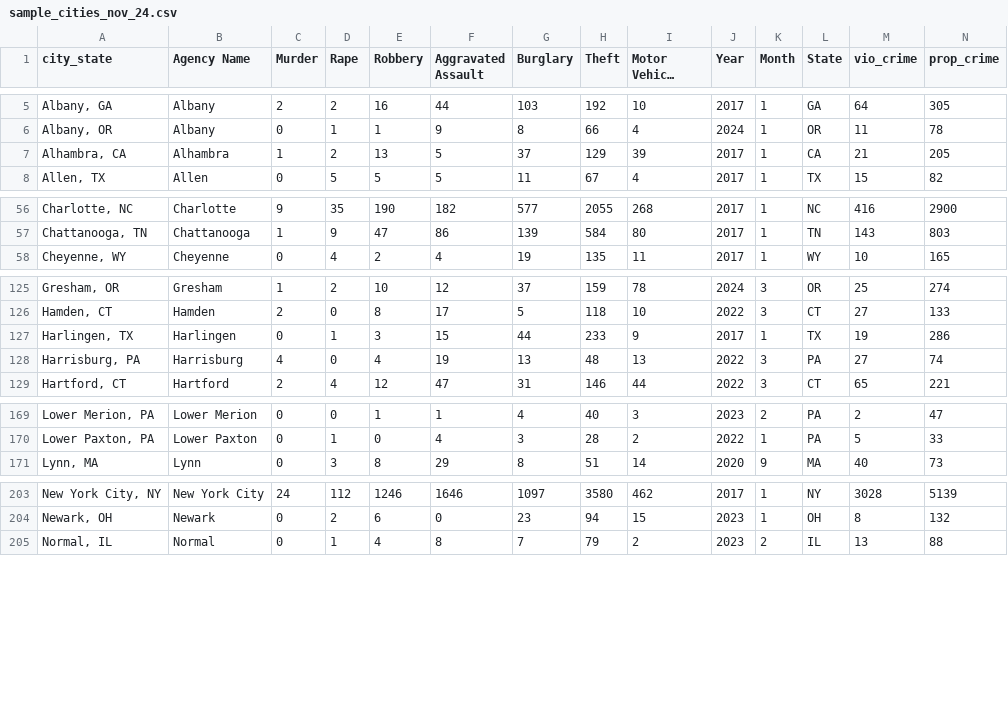
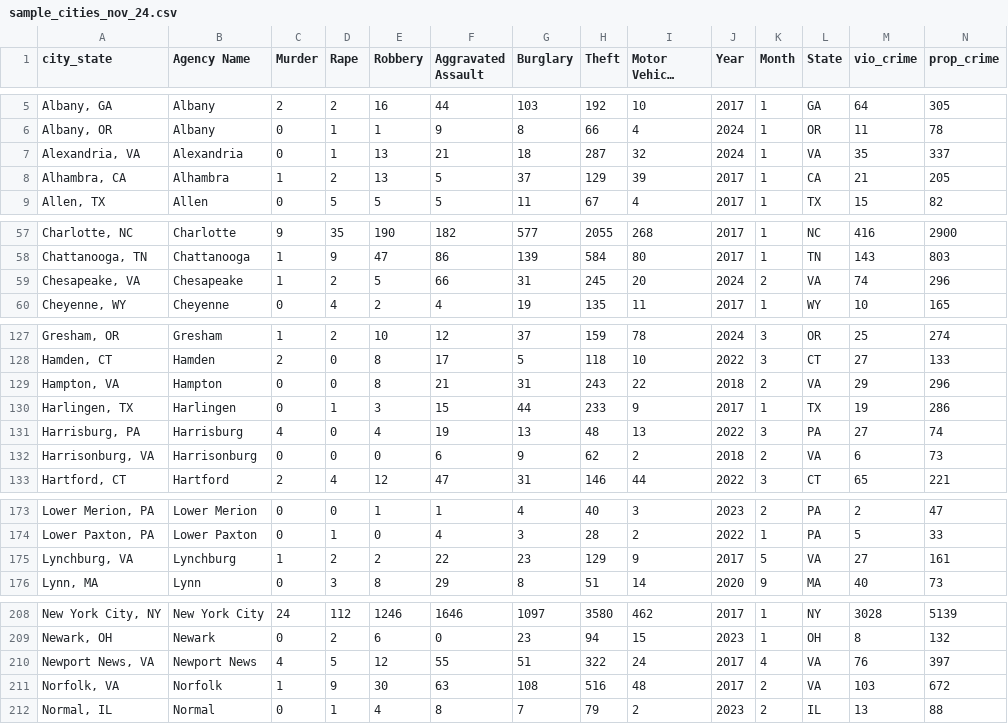
Before and after one commit to AH-Datalytics/rtci, a CSV file: scripts/auditing/archive/sample_cities_nov_24.csv, drawn as a sheet; only a part is shown, gaps mark what is left out; long unchanged cells end in …; rows hold the shown columns only; the diff covers the shown part only; the diff names each change by its address in the sheet, - before the commit and + after, or states it on an @@ line.

Commit message:
final sample for november 2024

```diff
--- a/scripts/auditing/archive/sample_cities_nov_24.csv
+++ b/scripts/auditing/archive/sample_cities_nov_24.csv
+row 7: Alexandria, VA | Alexandria | 0 | 1 | 13 | 21 | 18 | 287 | 32 | 2024 | 1 | VA | 35 | 337
+row 59: Chesapeake, VA | Chesapeake | 1 | 2 | 5 | 66 | 31 | 245 | 20 | 2024 | 2 | VA | 74 | 296
+row 129: Hampton, VA | Hampton | 0 | 0 | 8 | 21 | 31 | 243 | 22 | 2018 | 2 | VA | 29 | 296
+row 132: Harrisonburg, VA | Harrisonburg | 0 | 0 | 0 | 6 | 9 | 62 | 2 | 2018 | 2 | VA | 6 | 73
+row 175: Lynchburg, VA | Lynchburg | 1 | 2 | 2 | 22 | 23 | 129 | 9 | 2017 | 5 | VA | 27 | 161
+row 210: Newport News, VA | Newport News | 4 | 5 | 12 | 55 | 51 | 322 | 24 | 2017 | 4 | VA | 76 | 397
+row 211: Norfolk, VA | Norfolk | 1 | 9 | 30 | 63 | 108 | 516 | 48 | 2017 | 2 | VA | 103 | 672
```
Also changed, not shown: 4 added rows elsewhere in this file, data/archive/nov_24_agencies.csv, data/sample_cities.csv, 4 other files.
